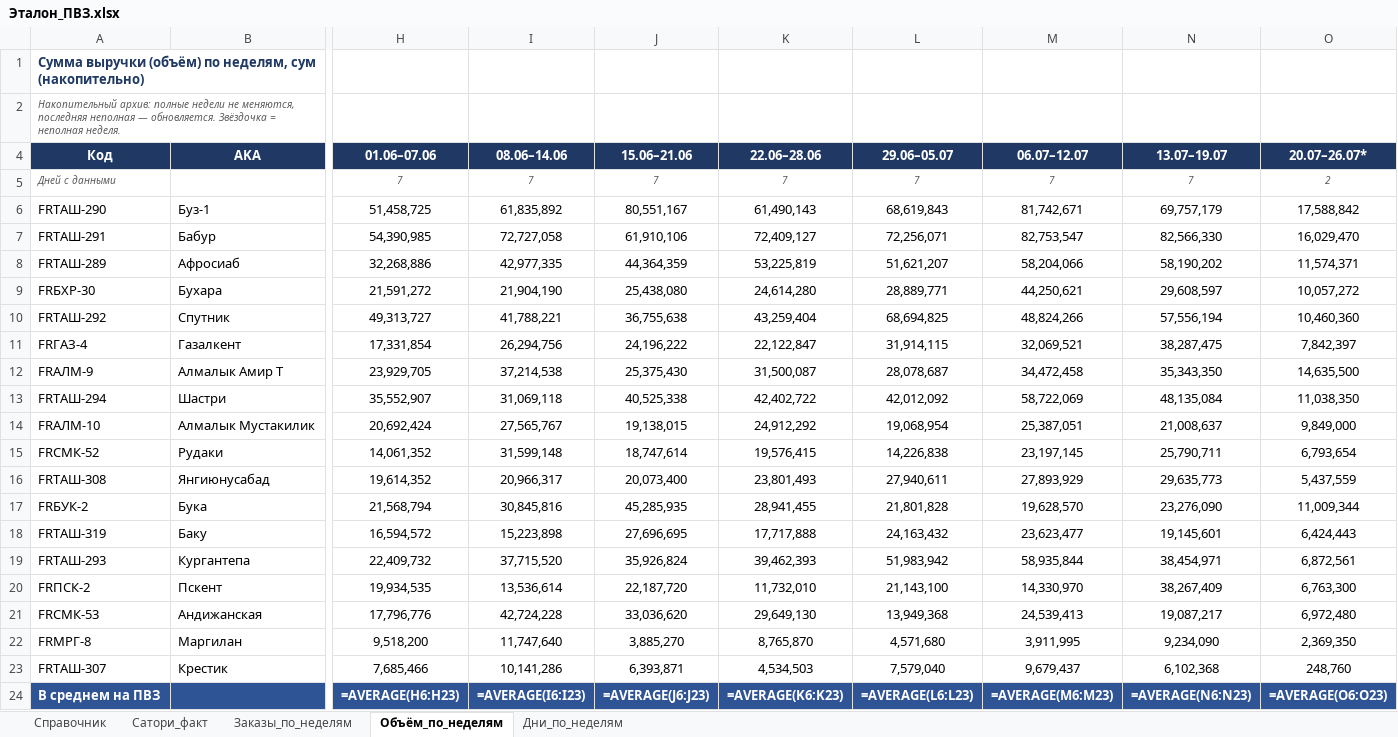
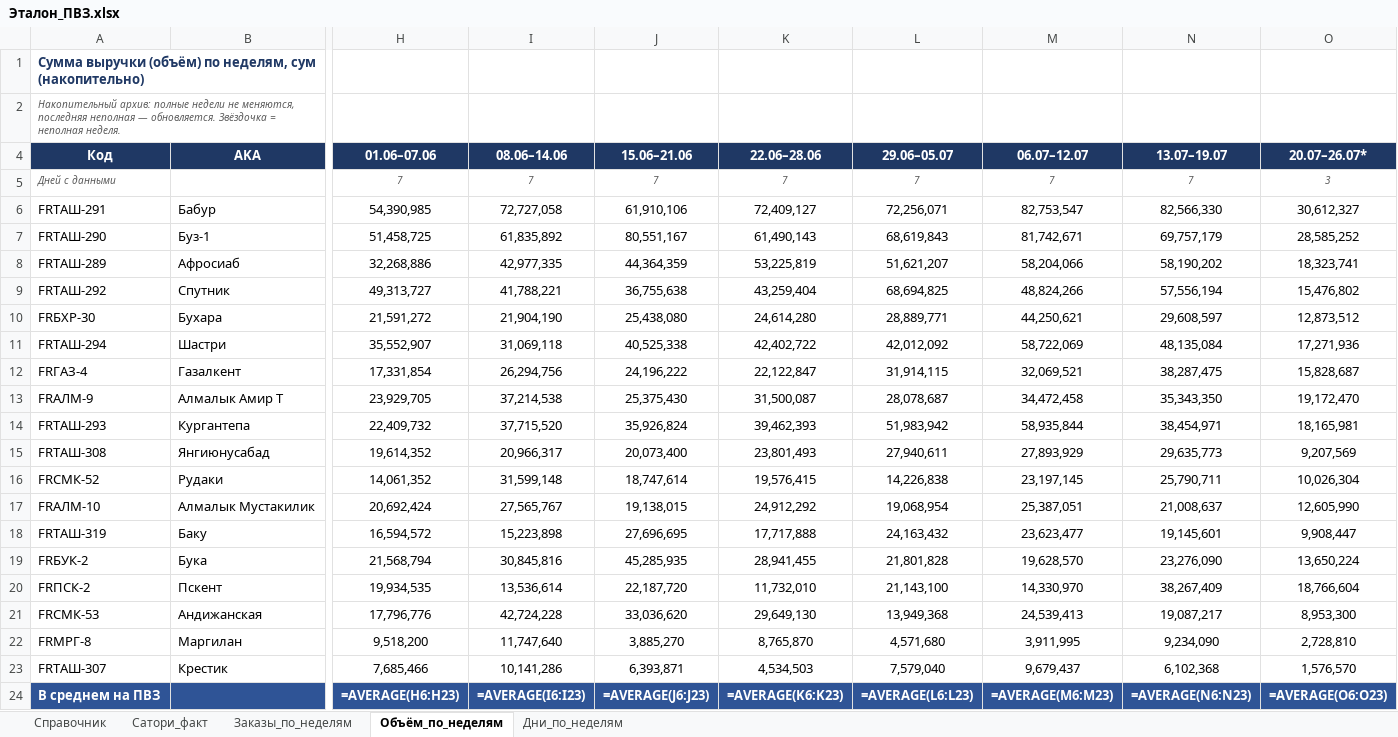
Before and after one commit to MyDarling1/Project-X, an Excel workbook: Эталон_ПВЗ.xlsx, sheet Объём_по_неделям, drawn as a sheet; only a part is shown, gaps mark what is left out; values as stored, in another font and other column widths than the file's, no borders; formulas without a stored value are shown as written; removed rows and columns are numbered as before the commit, all else as after; rows hold the shown columns only; the diff names each change by its address in the sheet, - before the commit and + after, or states it on an @@ line.

```diff
--- a/Эталон_ПВЗ.xlsx (sheet Объём_по_неделям)
+++ b/Эталон_ПВЗ.xlsx (sheet Объём_по_неделям)
-O5 (20.07–26.07*): 2
+O5 (20.07–26.07*): 3
-row 6: FRТАШ-290 | Буз-1 | 51,458,725 | 61,835,892 | 80,551,167 | 61,490,143 | 68,619,843 | 81,742,671 | 69,757,179 | 17,588,842
-O6 (20.07–26.07*): 16,029,470
+O6 (20.07–26.07*): 30,612,327
+row 7: FRТАШ-290 | Буз-1 | 51,458,725 | 61,835,892 | 80,551,167 | 61,490,143 | 68,619,843 | 81,742,671 | 69,757,179 | 28,585,252
-O8 (20.07–26.07*): 11,574,371
+O8 (20.07–26.07*): 18,323,741
-row 9: FRБХР-30 | Бухара | 21,591,272 | 21,904,190 | 25,438,080 | 24,614,280 | 28,889,771 | 44,250,621 | 29,608,597 | 10,057,272
-O9 (20.07–26.07*): 10,460,360
+O9 (20.07–26.07*): 15,476,802
+row 10: FRБХР-30 | Бухара | 21,591,272 | 21,904,190 | 25,438,080 | 24,614,280 | 28,889,771 | 44,250,621 | 29,608,597 | 12,873,512
+row 11: FRТАШ-294 | Шастри | 35,552,907 | 31,069,118 | 40,525,338 | 42,402,722 | 42,012,092 | 58,722,069 | 48,135,084 | 17,271,936
-O12 (20.07–26.07*): 7,842,397
+O12 (20.07–26.07*): 15,828,687
-O13 (20.07–26.07*): 14,635,500
+O13 (20.07–26.07*): 19,172,470
-row 13: FRТАШ-294 | Шастри | 35,552,907 | 31,069,118 | 40,525,338 | 42,402,722 | 42,012,092 | 58,722,069 | 48,135,084 | 11,038,350
-row 14: FRАЛМ-10 | Алмалык Мустакилик | 20,692,424 | 27,565,767 | 19,138,015 | 24,912,292 | 19,068,954 | 25,387,051 | 21,008,637 | 9,849,000
-row 15: FRСМК-52 | Рудаки | 14,061,352 | 31,599,148 | 18,747,614 | 19,576,415 | 14,226,838 | 23,197,145 | 25,790,711 | 6,793,654
+row 14: FRТАШ-293 | Кургантепа | 22,409,732 | 37,715,520 | 35,926,824 | 39,462,393 | 51,983,942 | 58,935,844 | 38,454,971 | 18,165,981
-O15 (20.07–26.07*): 5,437,559
+O15 (20.07–26.07*): 9,207,569
-row 17: FRБУК-2 | Бука | 21,568,794 | 30,845,816 | 45,285,935 | 28,941,455 | 21,801,828 | 19,628,570 | 23,276,090 | 11,009,344
+row 16: FRСМК-52 | Рудаки | 14,061,352 | 31,599,148 | 18,747,614 | 19,576,415 | 14,226,838 | 23,197,145 | 25,790,711 | 10,026,304
+row 17: FRАЛМ-10 | Алмалык Мустакилик | 20,692,424 | 27,565,767 | 19,138,015 | 24,912,292 | 19,068,954 | 25,387,051 | 21,008,637 | 12,605,990
-O18 (20.07–26.07*): 6,424,443
+O18 (20.07–26.07*): 9,908,447
-row 19: FRТАШ-293 | Кургантепа | 22,409,732 | 37,715,520 | 35,926,824 | 39,462,393 | 51,983,942 | 58,935,844 | 38,454,971 | 6,872,561
+row 19: FRБУК-2 | Бука | 21,568,794 | 30,845,816 | 45,285,935 | 28,941,455 | 21,801,828 | 19,628,570 | 23,276,090 | 13,650,224
-O20 (20.07–26.07*): 6,763,300
+O20 (20.07–26.07*): 18,766,604
-O21 (20.07–26.07*): 6,972,480
+O21 (20.07–26.07*): 8,953,300
-O22 (20.07–26.07*): 2,369,350
+O22 (20.07–26.07*): 2,728,810
-O23 (20.07–26.07*): 248,760
+O23 (20.07–26.07*): 1,576,570
```
Also changed, not shown: sheet Заказы_по_неделям, sheet Дни_по_неделям, 1 other file.
